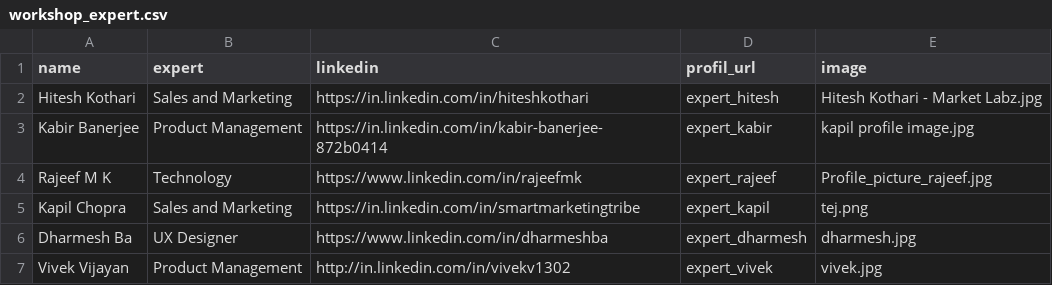
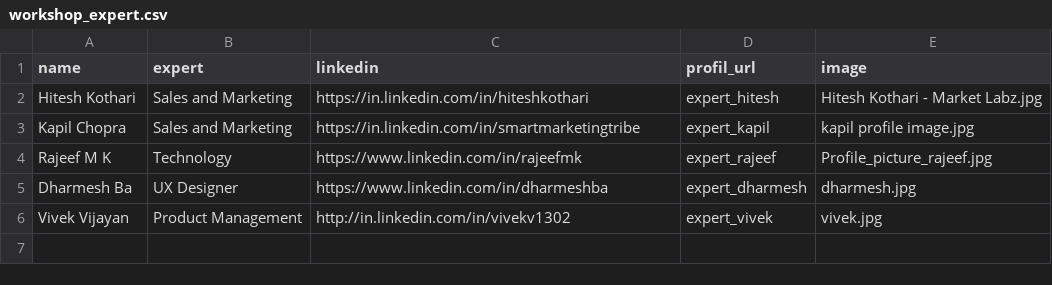
Before and after one commit to JaagaStartup/JaagaStartup.github.io, a CSV file: _data/workshop_expert.csv, drawn as a sheet.

Commit message:
Update workshop_expert.csv

```diff
--- a/_data/workshop_expert.csv
+++ b/_data/workshop_expert.csv
@@ -2,5 +2,4 @@ name,expert,linkedin,profil_url,image
 Hitesh Kothari,Sales and Marketing,https://in.linkedin.com/in/hiteshkothari,expert_hitesh,Hitesh Kothari - Market Labz.jpg
-Kabir Banerjee,Product Management,https://in.linkedin.com/in/kabir-banerjee-872b0414,expert_kabir,kapil profile image.jpg
+Kapil Chopra,Sales and Marketing,https://in.linkedin.com/in/smartmarketingtribe,expert_kapil,kapil profile image.jpg
 Rajeef M K,Technology,https://www.linkedin.com/in/rajeefmk,expert_rajeef,Profile_picture_rajeef.jpg
-Kapil Chopra,Sales and Marketing,https://in.linkedin.com/in/smartmarketingtribe,expert_kapil,tej.png
 Dharmesh Ba,UX Designer,https://www.linkedin.com/in/dharmeshba,expert_dharmesh,dharmesh.jpg
```
